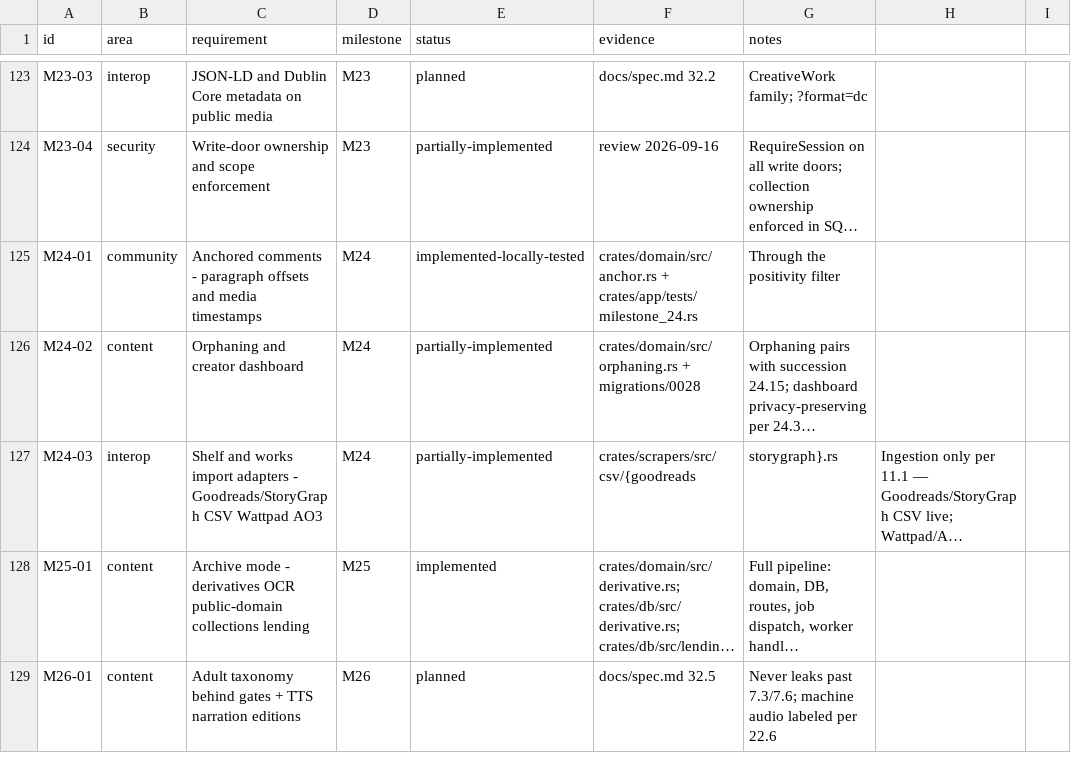
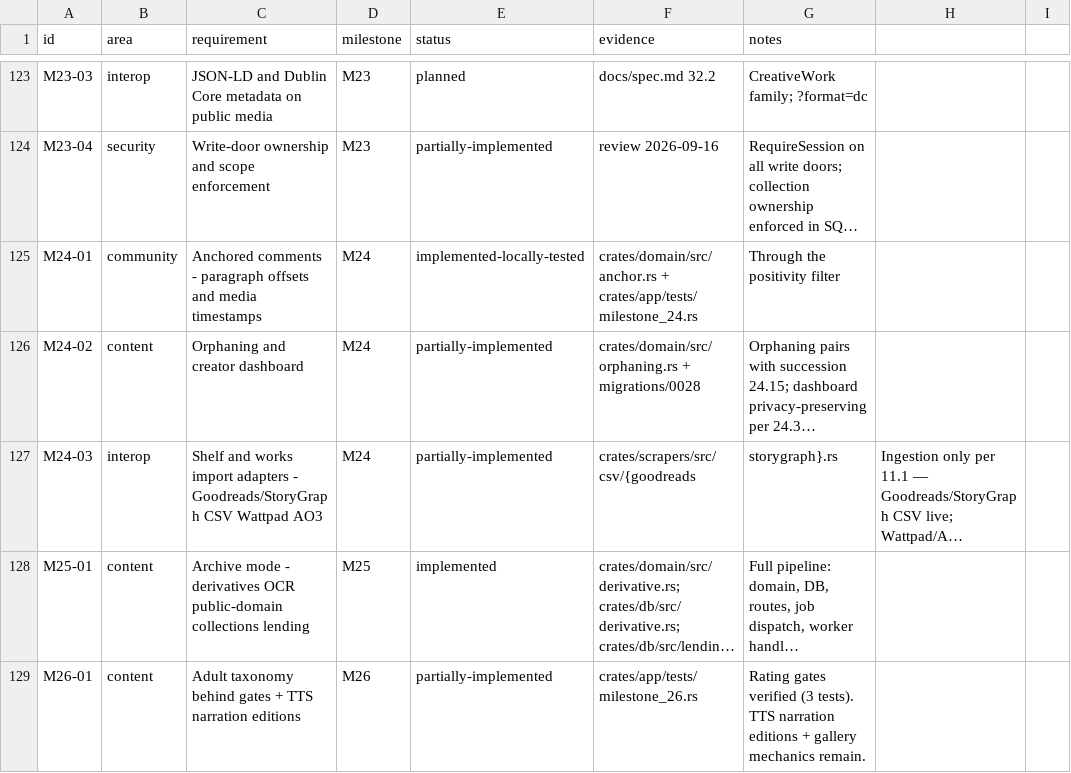
Before and after one commit to 8ullyMaguire/lorehaven, a CSV file: docs/requirements.csv, drawn as a sheet; only a part is shown, gaps mark what is left out; long unchanged cells end in …; the diff names each change by its address in the sheet, - before the commit and + after, or states it on an @@ line.

Commit message:
docs: mark M26 partially-implemented (rating gates verified)

```diff
--- a/docs/requirements.csv
+++ b/docs/requirements.csv
-E129 (status): planned
+E129 (status): partially-implemented
-F129 (evidence): docs/spec.md 32.5
+F129 (evidence): crates/app/tests/milestone_26.rs
-G129 (notes): Never leaks past 7.3/7.6; machine audio labeled per 22.6
+G129 (notes): Rating gates verified (3 tests). TTS narration editions + gallery mechanics remain.
```
